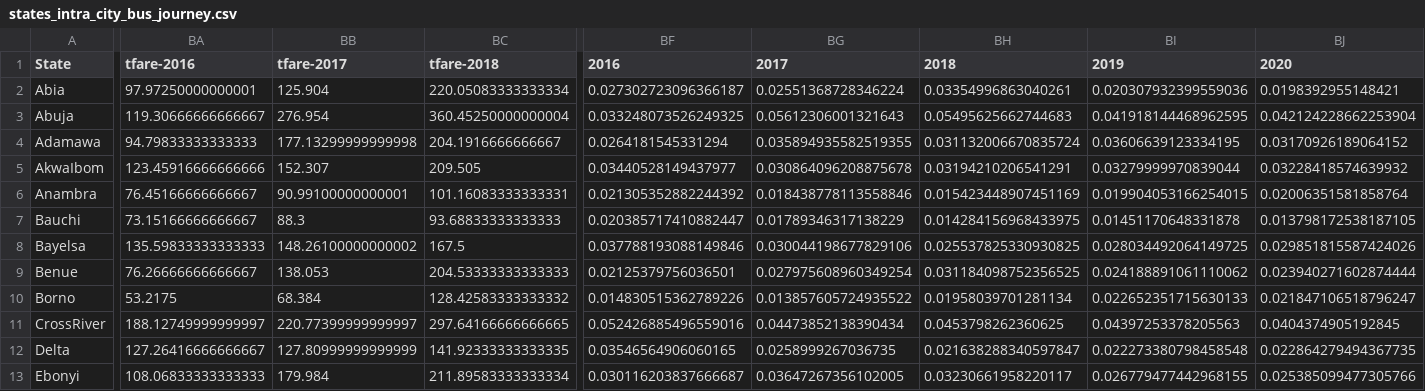
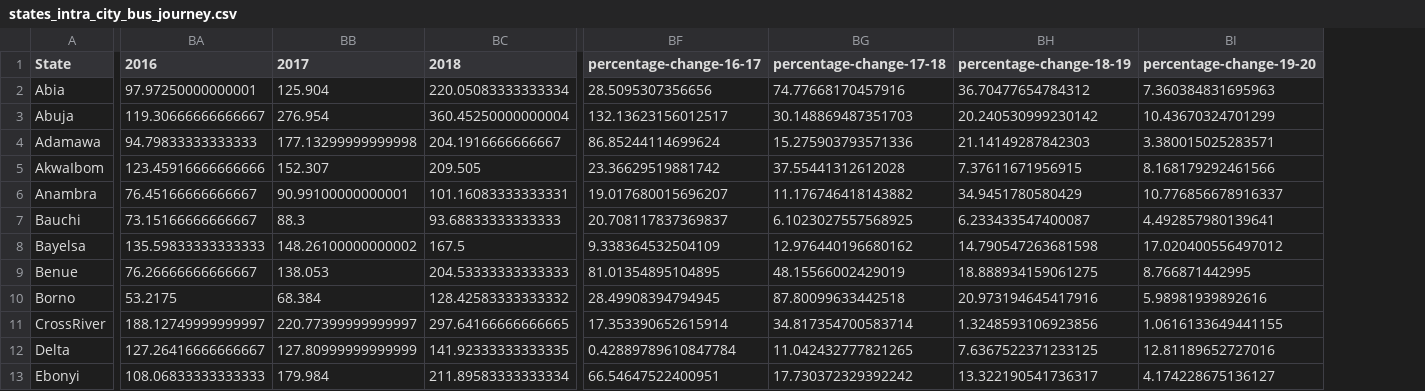
Before and after one commit to imisi-akande/tfare-watch, a CSV file: data/states_intra_city_bus_journey.csv, drawn as a sheet; only a part is shown, gaps mark what is left out; removed rows and columns are numbered as before the commit, all else as after; the diff covers the shown part only; the diff names each change by its address in the sheet, - before the commit and + after, or states it on an @@ line.

Commit message:
feat: read data into csv files

```diff
--- a/data/states_intra_city_bus_journey.csv
+++ b/data/states_intra_city_bus_journey.csv
-column BF (2016), rows 2-13: 0.027302723096366187 | 0.033248073526249325 | 0.0264181545331294 | 0.03440528149437977 | 0.021305352882244392 | 0.020385717410882447 | 0.037788193088149846 | 0.02125379756036501 | 0.014830515362789226 | 0.052426885496559016 | 0.03546564906060165 | 0.030116203837666687
-column BG (2017), rows 2-13: 0.02551368728346224 | 0.05612306001321643 | 0.035894935582519355 | 0.030864096208875678 | 0.018438778113558846 | 0.01789346317138229 | 0.030044198677829106 | 0.027975608960349254 | 0.013857605724935522 | 0.04473852138390434 | 0.0258999267036735 | 0.03647267356102005
-column BH (2018), rows 2-13: 0.03354996863040261 | 0.05495625662744683 | 0.031132006670835724 | 0.03194210206541291 | 0.015423448907451169 | 0.014284156968433975 | 0.025537825330930825 | 0.031184098752356525 | 0.01958039701281134 | 0.0453798262360625 | 0.021638288340597847 | 0.03230661958220117
-column BI (2019), rows 2-13: 0.020307932399559036 | 0.041918144468962595 | 0.03606639123334195 | 0.03279999970839044 | 0.019904053166254015 | 0.01451170648331878 | 0.028034492064149725 | 0.024188891061110062 | 0.022652351715630133 | 0.04397253378205563 | 0.022273380798458548 | 0.026779477442968155
-column BJ (2020), rows 2-13: 0.0198392955148421 | 0.042124228662253904 | 0.03170926189064152 | 0.03228418574639932 | 0.02006351581858764 | 0.013798172538187105 | 0.029851815587424026 | 0.023940271602874444 | 0.021847106518796247 | 0.0404374905192845 | 0.022864279494367735 | 0.025385099477305766
+column BF (percentage-change-16-17), rows 2-13: 28.5095307356656 | 132.13623156012517 | 86.85244114699624 | 23.36629519881742 | 19.017680015696207 | 20.708117837369837 | 9.338364532504109 | 81.01354895104895 | 28.49908394794945 | 17.353390652615914 | 0.42889789610847784 | 66.54647522400951
+column BG (percentage-change-17-18), rows 2-13: 74.77668170457916 | 30.148869487351703 | 15.275903793571336 | 37.55441312612028 | 11.176746418143882 | 6.1023027557568925 | 12.976440196680162 | 48.15566002429019 | 87.80099633442518 | 34.817354700583714 | 11.042432777821265 | 17.730372329392242
+column BH (percentage-change-18-19), rows 2-13: 36.70477654784312 | 20.240530999230142 | 21.14149287842303 | 7.37611671956915 | 34.9451780580429 | 6.233433547400087 | 14.790547263681598 | 18.888934159061275 | 20.973194645417916 | 1.3248593106923856 | 7.6367522371233125 | 13.322190541736317
+column BI (percentage-change-19-20), rows 2-13: 7.360384831695963 | 10.43670324701299 | 3.380015025283571 | 8.168179292461566 | 10.776856678916337 | 4.492857980139641 | 17.020400556497012 | 8.766871442995 | 5.98981939892616 | 1.0616133649441155 | 12.81189652727016 | 4.174228675136127
-BA1: tfare-2016
+BA1: 2016
-BB1: tfare-2017
+BB1: 2017
-BC1: tfare-2018
+BC1: 2018
```
Also changed, not shown: 2 edited cells elsewhere in this file, data/states_airfare.csv, data/states_inter_city_bus_journey.csv, 2 other files.
